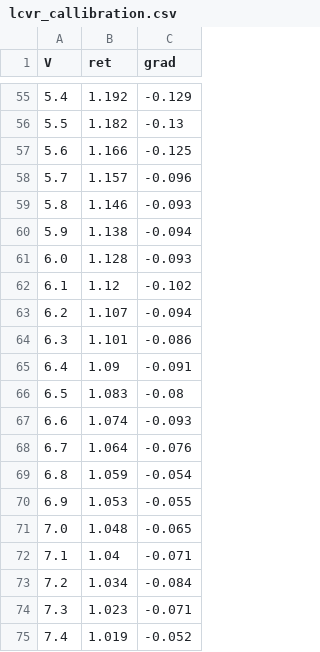
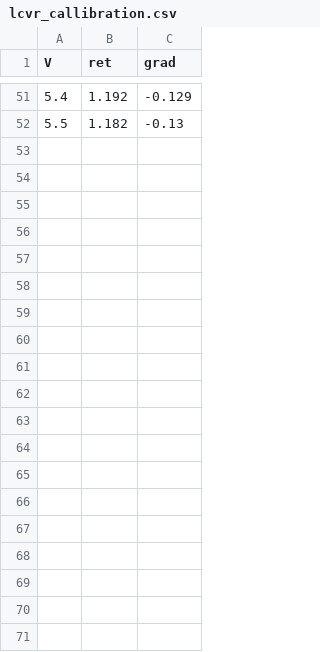
Before and after one commit to s-fifteen-instruments/QKDServer, a CSV file: S15qkd/lcvr_callibration.csv, drawn as a sheet; only a part is shown, gaps mark what is left out; the diff covers the shown part only.

```diff
--- a/S15qkd/lcvr_callibration.csv
+++ b/S15qkd/lcvr_callibration.csv
@@ -56,20 +52 @@ V,ret,grad
 5.5,1.182,-0.13
-5.6,1.166,-0.125
-5.7,1.157,-0.096
-5.8,1.146,-0.093
-5.9,1.138,-0.094
-6.0,1.128,-0.093
-6.1,1.12,-0.102
-6.2,1.107,-0.094
-6.3,1.101,-0.086
-6.4,1.09,-0.091
-6.5,1.083,-0.08
-6.6,1.074,-0.093
-6.7,1.064,-0.076
-6.8,1.059,-0.054
-6.9,1.053,-0.055
-7.0,1.048,-0.065
-7.1,1.04,-0.071
-7.2,1.034,-0.084
-7.3,1.023,-0.071
-7.4,1.019,-0.052
```
Also changed, not shown: 30 removed rows elsewhere in this file, 2 other files.
